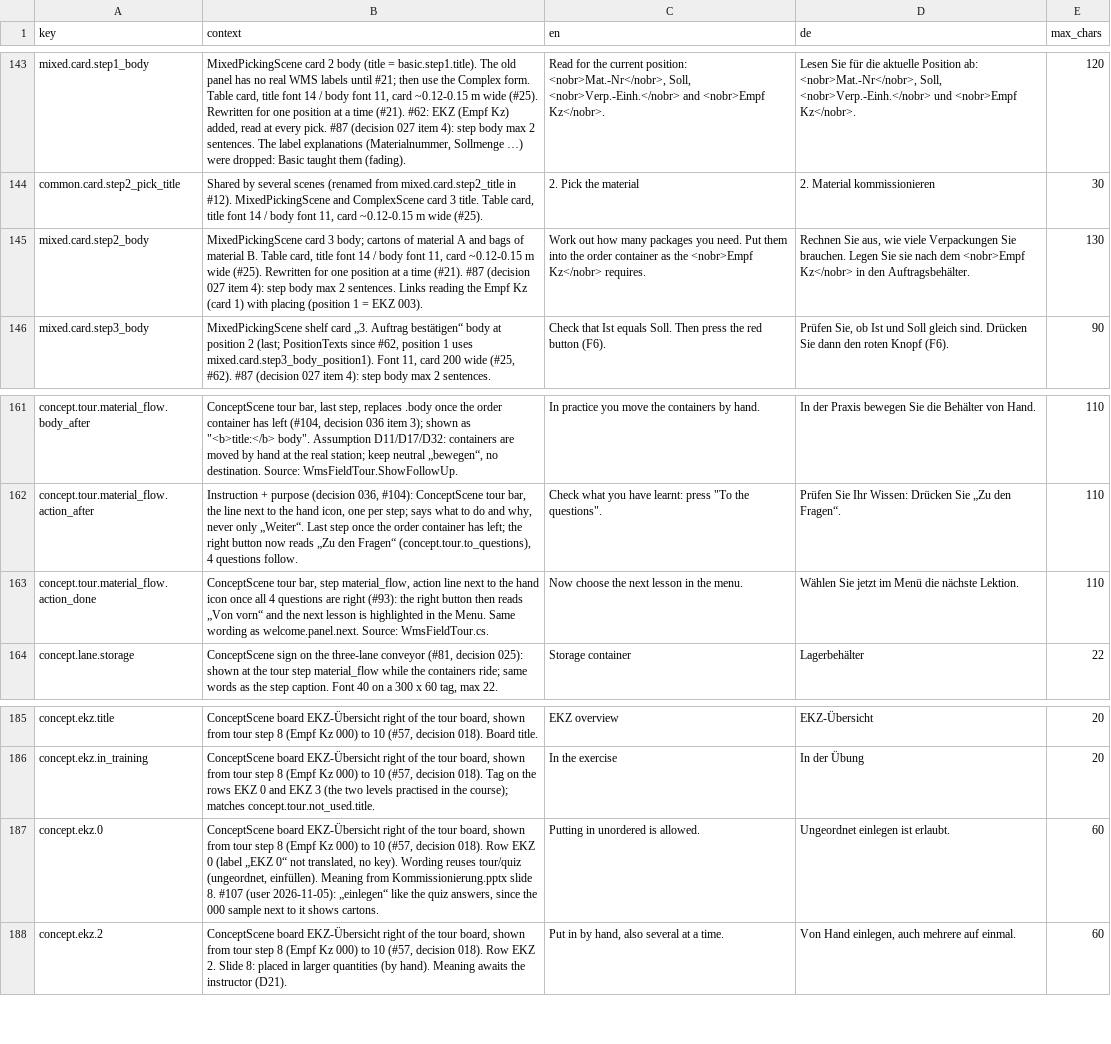
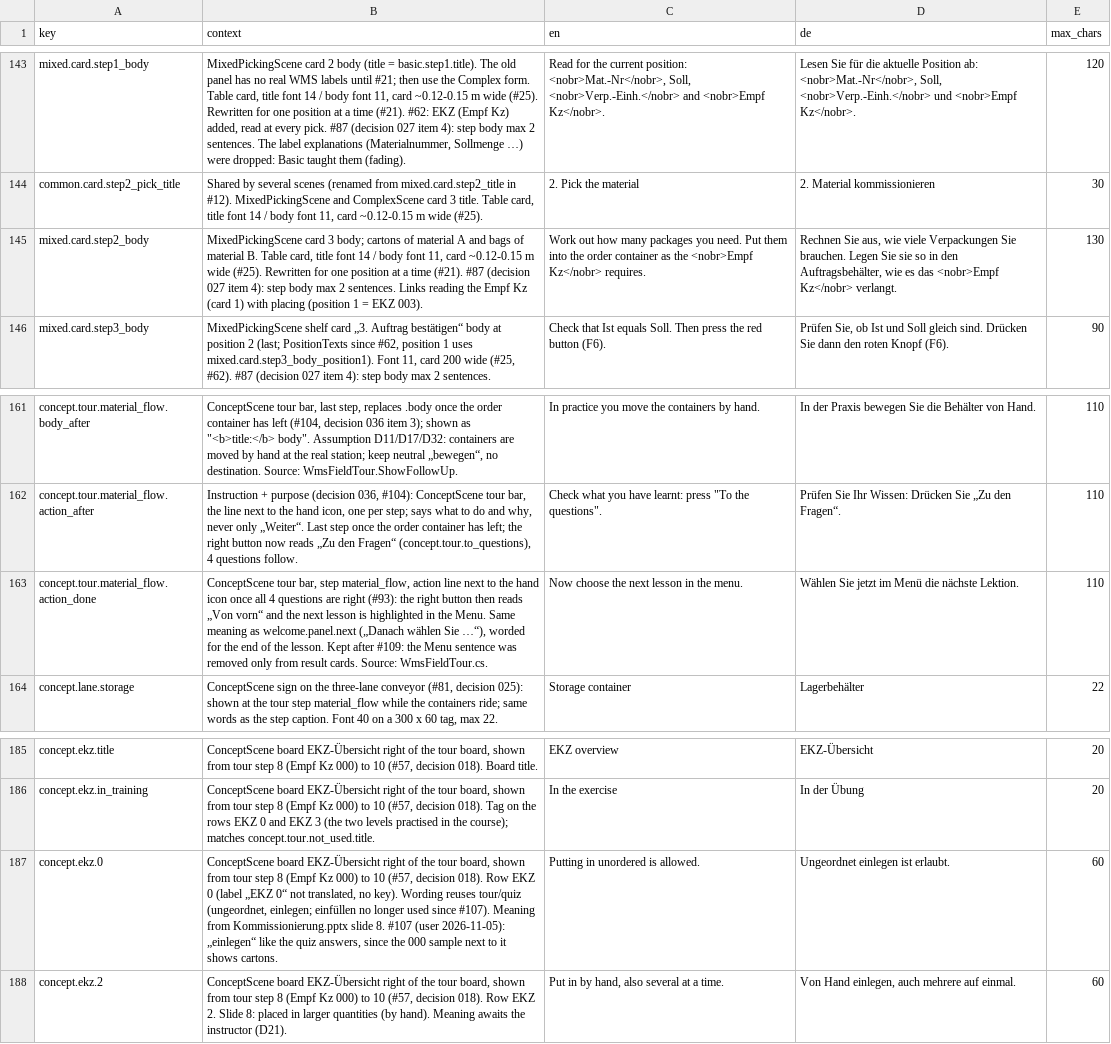
Before and after one commit to ttquynhdo/xrpick-v2, a CSV file: docs/i18n/strings-todo.csv, drawn as a sheet; only a part is shown, gaps mark what is left out.

```diff
--- a/docs/i18n/strings-todo.csv
+++ b/docs/i18n/strings-todo.csv
@@ -144,3 +144,3 @@ mixed.card.step1_body,"MixedPickingScene card 2 body (title = basic.step1.title)
 common.card.step2_pick_title,"Shared by several scenes (renamed from mixed.card.step2_title in #12). MixedPickingScene and ComplexScene card 3 title. Table card, title font 14 / body font 11, card ~0.12-0.15 m wide (#25).",2. Pick the material,2. Material kommissionieren,30
-mixed.card.step2_body,"MixedPickingScene card 3 body; cartons of material A and bags of material B. Table card, title font 14 / body font 11, card ~0.12-0.15 m wide (#25). Rewritten for one position at a time (#21). #87 (decision 027 item 4): step body max 2 sentences. Links reading the Empf Kz (card 1) with placing (position 1 = EKZ 003).",Work out how many packages you need. Put them into the order container as the <nobr>Empf Kz</nobr> requires.,"Rechnen Sie aus, wie viele Verpackungen Sie brauchen. Legen Sie sie nach dem <nobr>Empf Kz</nobr> in den Auftragsbehälter.",130
+mixed.card.step2_body,"MixedPickingScene card 3 body; cartons of material A and bags of material B. Table card, title font 14 / body font 11, card ~0.12-0.15 m wide (#25). Rewritten for one position at a time (#21). #87 (decision 027 item 4): step body max 2 sentences. Links reading the Empf Kz (card 1) with placing (position 1 = EKZ 003).",Work out how many packages you need. Put them into the order container as the <nobr>Empf Kz</nobr> requires.,"Rechnen Sie aus, wie viele Verpackungen Sie brauchen. Legen Sie sie so in den Auftragsbehälter, wie es das <nobr>Empf Kz</nobr> verlangt.",130
 mixed.card.step3_body,"MixedPickingScene shelf card „3. Auftrag bestätigen“ body at position 2 (last; PositionTexts since #62, position 1 uses mixed.card.step3_body_position1). Font 11, card 200 wide (#25, #62). #87 (decision 027 item 4): step body max 2 sentences.",Check that Ist equals Soll. Then press the red button (F6).,"Prüfen Sie, ob Ist und Soll gleich sind. Drücken Sie dann den roten Knopf (F6).",90
@@ -162,3 +162,3 @@ concept.tour.material_flow.body_after,"ConceptScene tour bar, last step, replace
 concept.tour.material_flow.action_after,"Instruction + purpose (decision 036, #104): ConceptScene tour bar, the line next to the hand icon, one per step; says what to do and why, never only „Weiter“. Last step once the order container has left; the right button now reads „Zu den Fragen“ (concept.tour.to_questions), 4 questions follow.","Check what you have learnt: press ""To the questions"".",Prüfen Sie Ihr Wissen: Drücken Sie „Zu den Fragen“.,110
-concept.tour.material_flow.action_done,"ConceptScene tour bar, step material_flow, action line next to the hand icon once all 4 questions are right (#93): the right button then reads „Von vorn“ and the next lesson is highlighted in the Menu. Same wording as welcome.panel.next. Source: WmsFieldTour.cs.",Now choose the next lesson in the menu.,Wählen Sie jetzt im Menü die nächste Lektion.,110
+concept.tour.material_flow.action_done,"ConceptScene tour bar, step material_flow, action line next to the hand icon once all 4 questions are right (#93): the right button then reads „Von vorn“ and the next lesson is highlighted in the Menu. Same meaning as welcome.panel.next („Danach wählen Sie …“), worded for the end of the lesson. Kept after #109: the Menu sentence was removed only from result cards. Source: WmsFieldTour.cs.",Now choose the next lesson in the menu.,Wählen Sie jetzt im Menü die nächste Lektion.,110
 concept.lane.storage,"ConceptScene sign on the three-lane conveyor (#81, decision 025): shown at the tour step material_flow while the containers ride; same words as the step caption. Font 40 on a 300 x 60 tag, max 22.",Storage container,Lagerbehälter,22
@@ -196,3 +196,3 @@ concept.ekz.title,"ConceptScene board EKZ-Übersicht right of the tour board, sh
 concept.ekz.in_training,"ConceptScene board EKZ-Übersicht right of the tour board, shown from tour step 8 (Empf Kz 000) to 10 (#57, decision 018). Tag on the rows EKZ 0 and EKZ 3 (the two levels practised in the course); matches concept.tour.not_used.title.",In the exercise,In der Übung,20
-concept.ekz.0,"ConceptScene board EKZ-Übersicht right of the tour board, shown from tour step 8 (Empf Kz 000) to 10 (#57, decision 018). Row EKZ 0 (label „EKZ 0“ not translated, no key). Wording reuses tour/quiz (ungeordnet, einfüllen). Meaning from Kommissionierung.pptx slide 8. #107 (user 2026-11-05): „einlegen“ like the quiz answers, since the 000 sample next to it shows cartons.",Putting in unordered is allowed.,Ungeordnet einlegen ist erlaubt.,60
+concept.ekz.0,"ConceptScene board EKZ-Übersicht right of the tour board, shown from tour step 8 (Empf Kz 000) to 10 (#57, decision 018). Row EKZ 0 (label „EKZ 0“ not translated, no key). Wording reuses tour/quiz (ungeordnet, einlegen; einfüllen no longer used since #107). Meaning from Kommissionierung.pptx slide 8. #107 (user 2026-11-05): „einlegen“ like the quiz answers, since the 000 sample next to it shows cartons.",Putting in unordered is allowed.,Ungeordnet einlegen ist erlaubt.,60
 concept.ekz.2,"ConceptScene board EKZ-Übersicht right of the tour board, shown from tour step 8 (Empf Kz 000) to 10 (#57, decision 018). Row EKZ 2. Slide 8: placed in larger quantities (by hand). Meaning awaits the instructor (D21).","Put in by hand, also several at a time.","Von Hand einlegen, auch mehrere auf einmal.",60
```
Also changed, not shown: docs/i18n/glossary.csv, docs/i18n/review-status.csv, 2 other files.
